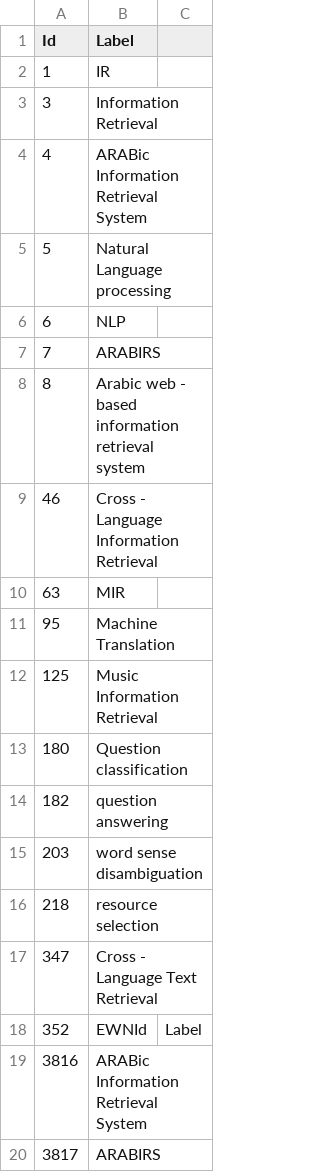
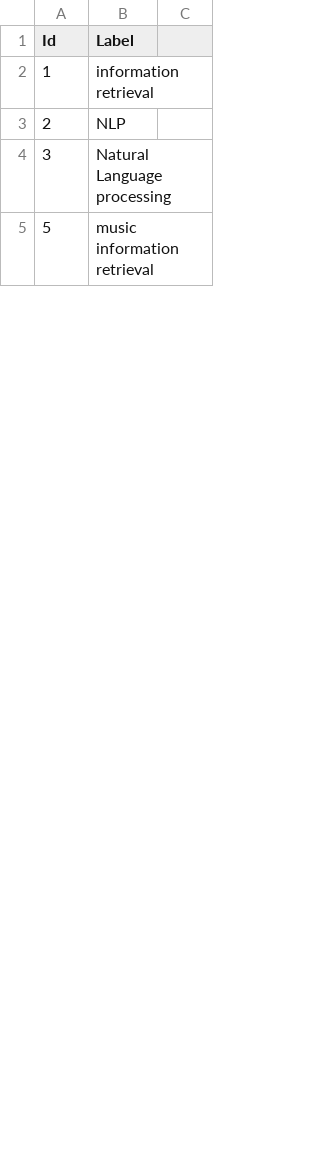
Before and after one commit to colinsongf/BERT_DKG, a CSV file: Text_Clustering/nodes_1.csv, drawn as a sheet; only a part is shown; the diff covers the shown part only.

```diff
--- a/Text_Clustering/nodes_1.csv
+++ b/Text_Clustering/nodes_1.csv
@@ -1,20 +1,5 @@
 Id,Label
-1,IR
-3,Information Retrieval
-4,ARABic Information Retrieval System
-5,Natural Language processing
-6,NLP
-7,ARABIRS
-8,Arabic web - based information retrieval system
-46,Cross - Language Information Retrieval
-63,MIR
-95,Machine Translation
-125,Music Information Retrieval
-180,Question classification
-182,question answering
-203,word sense disambiguation
-218,resource selection
-347,Cross - Language Text Retrieval
-352,EWNId,Label
-3816,ARABic Information Retrieval System
-3817,ARABIRS
+1,information retrieval
+2,NLP
+3,Natural Language processing
+5,music information retrieval
```
Also changed, not shown: 43 added rows and 22 removed rows elsewhere in this file, Text_Clustering/cluster_0.csv, Text_Clustering/cluster_2.csv, 9 other files.
